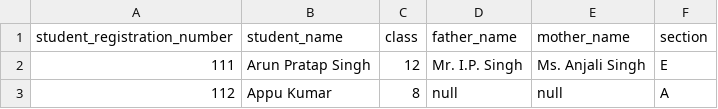
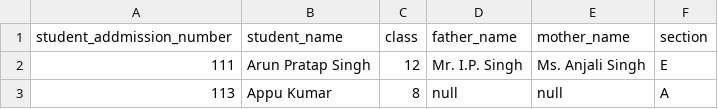
Before and after one commit to arunsingh28/camellia, a CSV file: backend/src/data/sampleStudent.csv, drawn as a sheet.

Commit message:
Refactor student upload and retrieval functionality; enhance error handling, add pagination, and update type definitions

```diff
--- a/backend/src/data/sampleStudent.csv
+++ b/backend/src/data/sampleStudent.csv
@@ -1,3 +1,3 @@
-"student_registration_number","student_name","class","father_name","mother_name","section"
+"student_addmission_number","student_name","class","father_name","mother_name","section"
 "111","Arun Pratap Singh","12","Mr. I.P. Singh","Ms. Anjali Singh","E"
-"112","Appu Kumar","8","null","null","A"
+"113","Appu Kumar","8","null","null","A"
```
Also changed, not shown: 6 other files.
